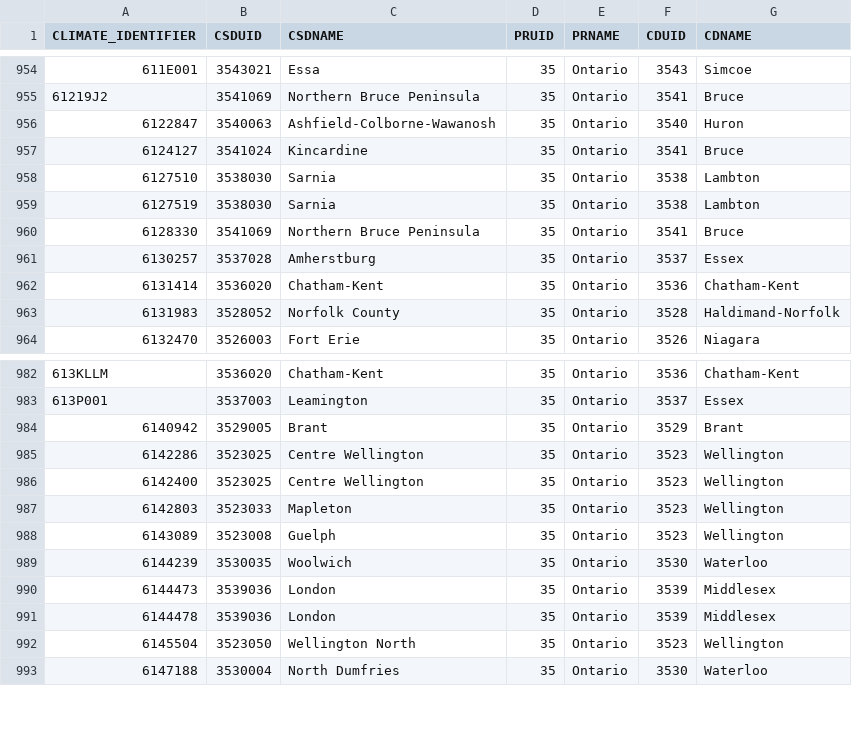
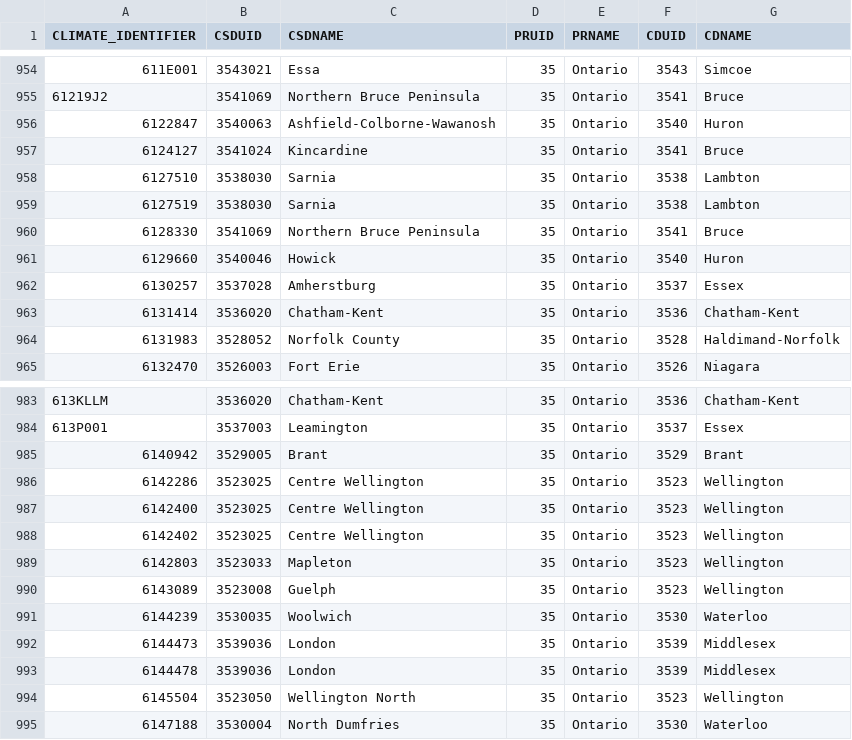
Before and after one commit to minnzc/Canada_Daily_Climate, a CSV file: DATA/stations/stations_sd.csv, drawn as a sheet; only a part is shown, gaps mark what is left out; the diff names each change by its address in the sheet, - before the commit and + after, or states it on an @@ line.

Commit message:
Update data: 21 June 2021

```diff
--- a/DATA/stations/stations_sd.csv
+++ b/DATA/stations/stations_sd.csv
+row 961: 6129660 | 3540046 | Howick | 35 | Ontario | 3540 | Huron
+row 988: 6142402 | 3523025 | Centre Wellington | 35 | Ontario | 3523 | Wellington
```
Also changed, not shown: 1 other file.
